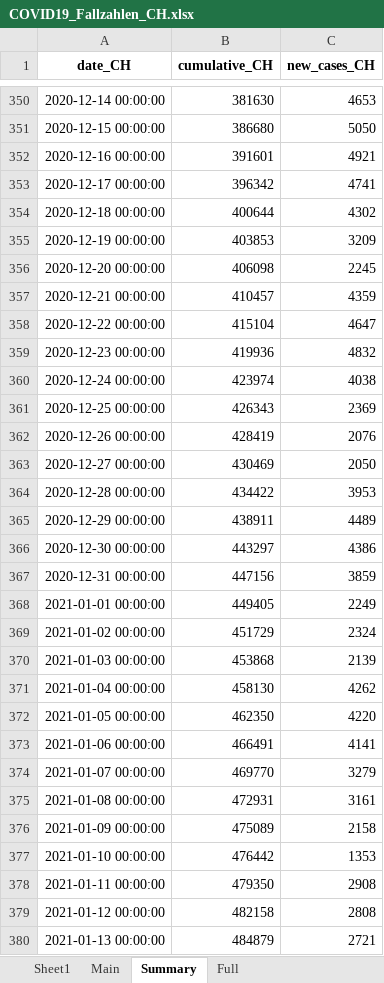
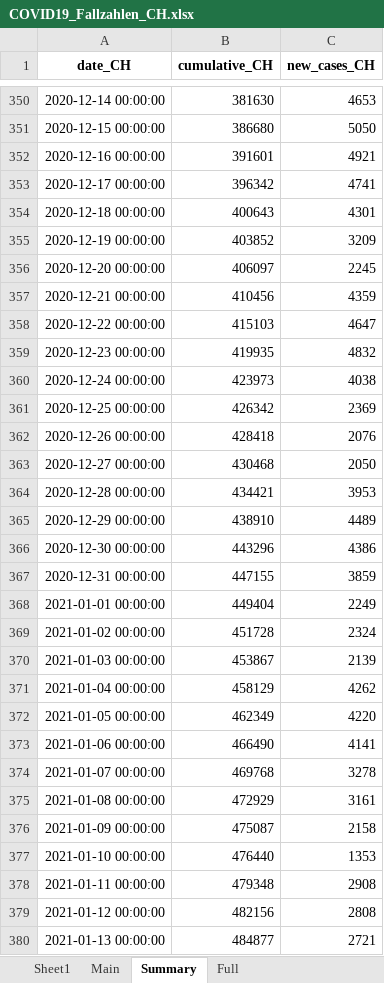
Before and after one commit to esolodko/p1_pub, an Excel workbook: xlsx_data/COVID19_Fallzahlen_CH.xlsx, sheet Summary, drawn as a sheet; only a part is shown, gaps mark what is left out; values as stored, in another font and other column widths than the file's, no borders; the diff covers the shown part only; the diff names each change by its address in the sheet, - before the commit and + after, or states it on an @@ line.

```diff
--- a/xlsx_data/COVID19_Fallzahlen_CH.xlsx (sheet Summary)
+++ b/xlsx_data/COVID19_Fallzahlen_CH.xlsx (sheet Summary)
-B354 (cumulative_CH): 400644
+B354 (cumulative_CH): 400643
-C354 (new_cases_CH): 4302
+C354 (new_cases_CH): 4301
-B355 (cumulative_CH): 403853
+B355 (cumulative_CH): 403852
-B356 (cumulative_CH): 406098
+B356 (cumulative_CH): 406097
-B357 (cumulative_CH): 410457
+B357 (cumulative_CH): 410456
-B358 (cumulative_CH): 415104
+B358 (cumulative_CH): 415103
-B359 (cumulative_CH): 419936
+B359 (cumulative_CH): 419935
-B360 (cumulative_CH): 423974
+B360 (cumulative_CH): 423973
-B361 (cumulative_CH): 426343
+B361 (cumulative_CH): 426342
-B362 (cumulative_CH): 428419
+B362 (cumulative_CH): 428418
-B363 (cumulative_CH): 430469
+B363 (cumulative_CH): 430468
-B364 (cumulative_CH): 434422
+B364 (cumulative_CH): 434421
-B365 (cumulative_CH): 438911
+B365 (cumulative_CH): 438910
-B366 (cumulative_CH): 443297
+B366 (cumulative_CH): 443296
-B367 (cumulative_CH): 447156
+B367 (cumulative_CH): 447155
-B368 (cumulative_CH): 449405
+B368 (cumulative_CH): 449404
-B369 (cumulative_CH): 451729
+B369 (cumulative_CH): 451728
-B370 (cumulative_CH): 453868
+B370 (cumulative_CH): 453867
-B371 (cumulative_CH): 458130
+B371 (cumulative_CH): 458129
-B372 (cumulative_CH): 462350
+B372 (cumulative_CH): 462349
-B373 (cumulative_CH): 466491
+B373 (cumulative_CH): 466490
-B374 (cumulative_CH): 469770
+B374 (cumulative_CH): 469768
-C374 (new_cases_CH): 3279
+C374 (new_cases_CH): 3278
-B375 (cumulative_CH): 472931
+B375 (cumulative_CH): 472929
-B376 (cumulative_CH): 475089
+B376 (cumulative_CH): 475087
-B377 (cumulative_CH): 476442
+B377 (cumulative_CH): 476440
-B378 (cumulative_CH): 479350
+B378 (cumulative_CH): 479348
-B379 (cumulative_CH): 482158
+B379 (cumulative_CH): 482156
-B380 (cumulative_CH): 484879
+B380 (cumulative_CH): 484877
```
Also changed, not shown: other rows of this sheet, sheet Main, sheet Full.
